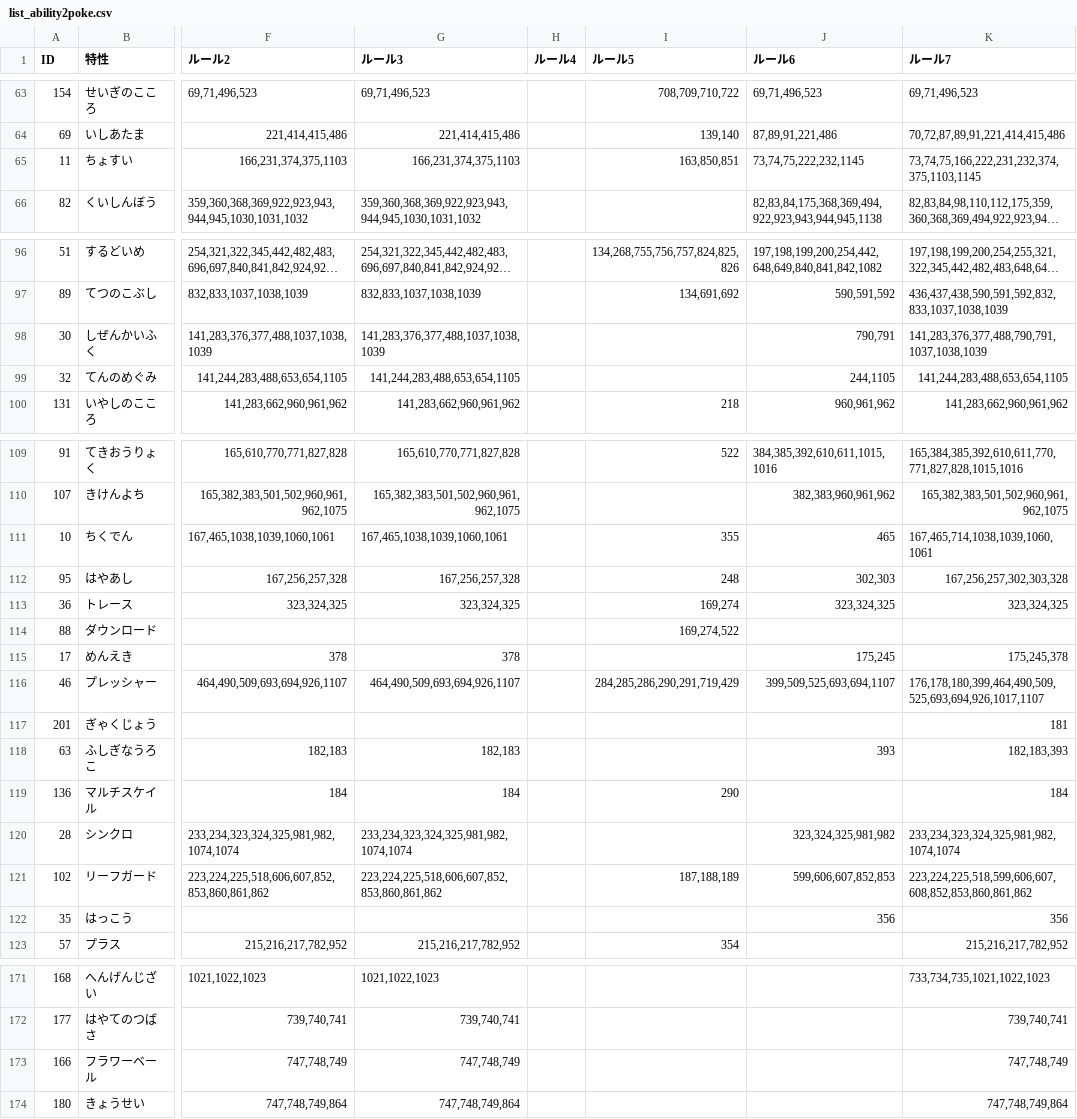
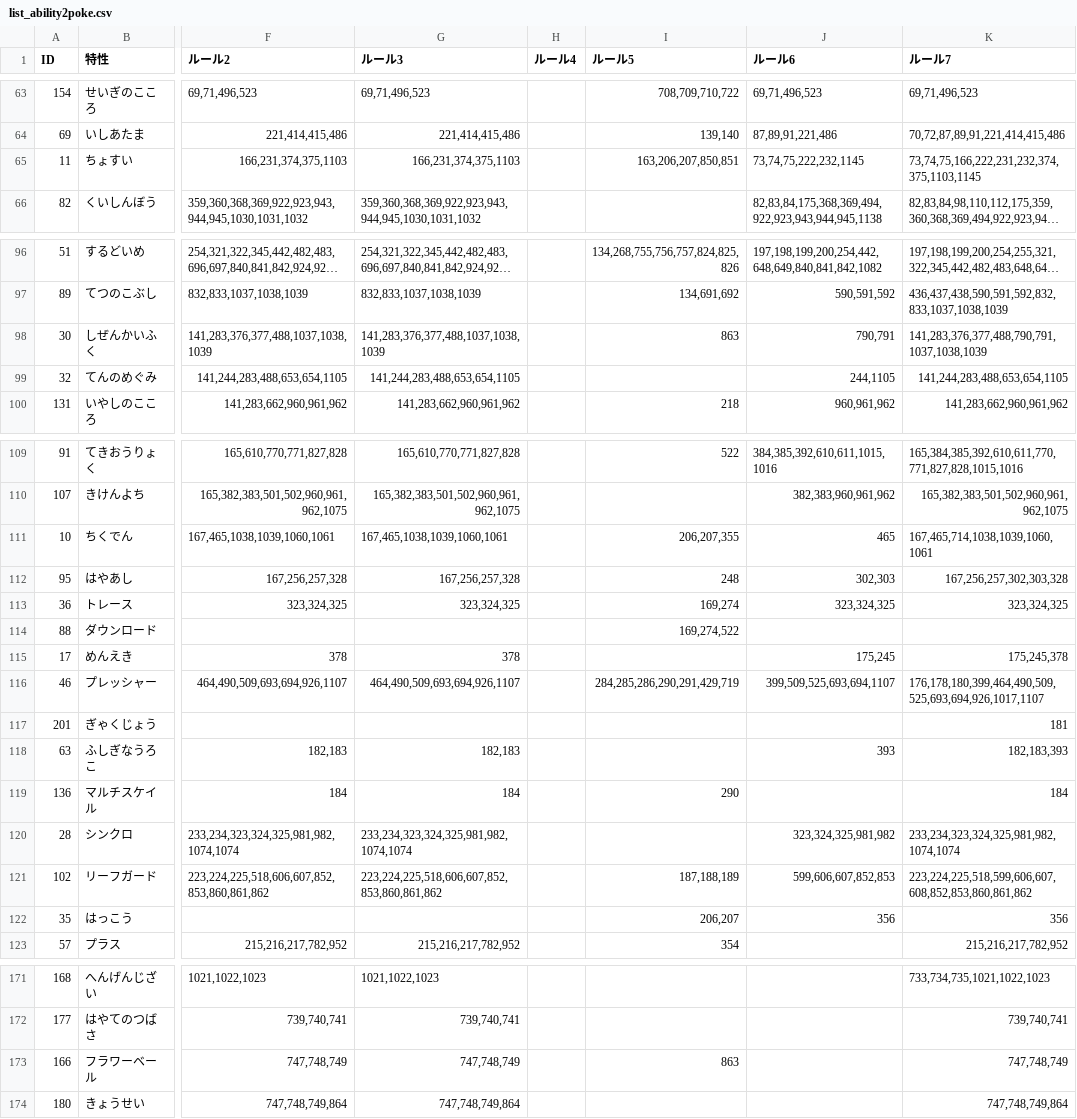
Before and after one commit to kosakasakas/kosakasakas.github.io, a CSV file: pokelist/db/list_ability2poke.csv, drawn as a sheet; only a part is shown, gaps mark what is left out; long unchanged cells end in …; the diff covers the shown part only; the diff names each change by its address in the sheet, - before the commit and + after, or states it on an @@ line.

```diff
--- a/pokelist/db/list_ability2poke.csv
+++ b/pokelist/db/list_ability2poke.csv
-I65 (ルール5): 163,850,851
+I65 (ルール5): 163,206,207,850,851
-I98 (ルール5): (empty)
+I98 (ルール5): 863
-I111 (ルール5): 355
+I111 (ルール5): 206,207,355
-I116 (ルール5): 284,285,286,290,291,719,429
+I116 (ルール5): 284,285,286,290,291,429,719
-I122 (ルール5): (empty)
+I122 (ルール5): 206,207
-I173 (ルール5): (empty)
+I173 (ルール5): 863
```
Also changed, not shown: 1 edited cell elsewhere in this file, pokelist/db/def_dex_paldea.csv, pokelist/db/list_speed.csv.
